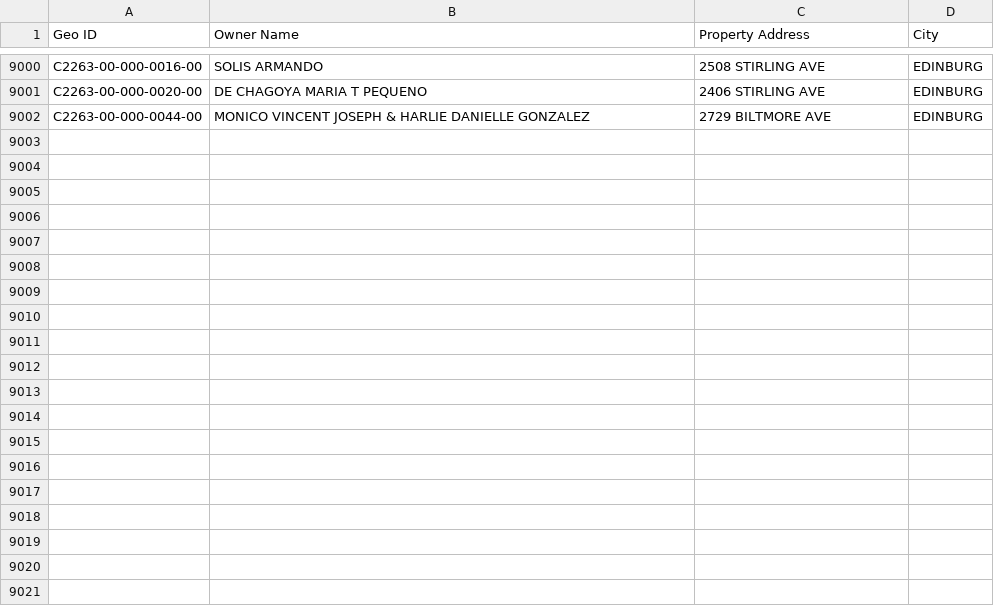
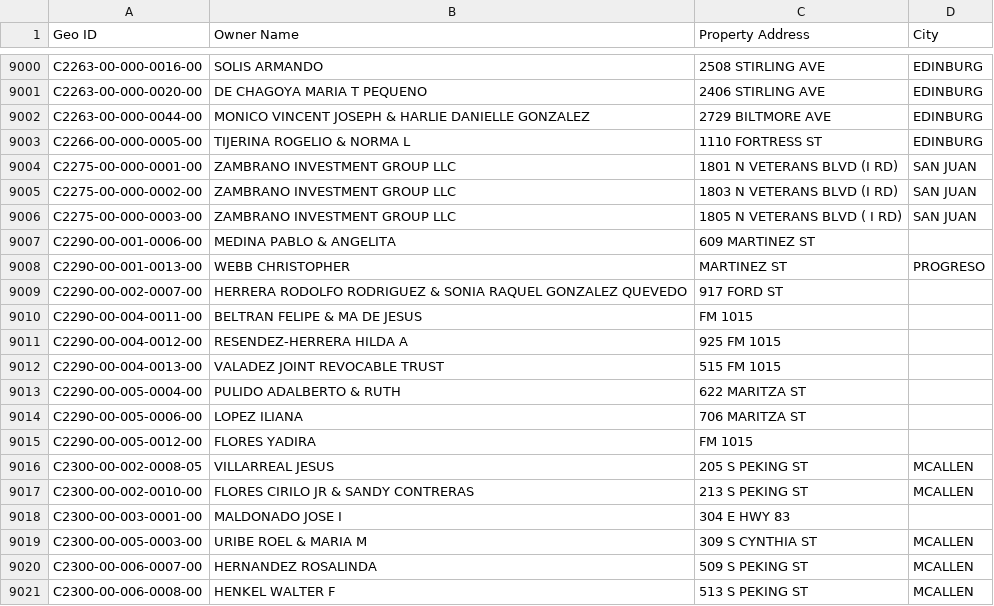
Before and after one commit to martinherrerajr33-source/hidalgo-tax-watch, a CSV file: input/geo_ids.csv, drawn as a sheet; only a part is shown, gaps mark what is left out; the diff covers the shown part only.

```diff
--- a/input/geo_ids.csv
+++ b/input/geo_ids.csv
@@ -9002 +9002,20 @@ C2263-00-000-0020-00,DE CHAGOYA MARIA T PEQUENO,2406 STIRLING AVE,EDINBURG
 C2263-00-000-0044-00,MONICO VINCENT JOSEPH & HARLIE DANIELLE GONZALEZ,2729 BILTMORE AVE,EDINBURG
+C2266-00-000-0005-00,TIJERINA ROGELIO & NORMA L,1110 FORTRESS ST,EDINBURG
+C2275-00-000-0001-00,ZAMBRANO INVESTMENT GROUP LLC,1801 N VETERANS BLVD (I RD),SAN JUAN
+C2275-00-000-0002-00,ZAMBRANO INVESTMENT GROUP LLC,1803 N VETERANS BLVD (I RD),SAN JUAN
+C2275-00-000-0003-00,ZAMBRANO INVESTMENT GROUP LLC,1805 N VETERANS BLVD ( I RD),SAN JUAN
+C2290-00-001-0006-00,MEDINA PABLO & ANGELITA,609 MARTINEZ ST,
+C2290-00-001-0013-00,WEBB CHRISTOPHER, MARTINEZ ST,PROGRESO
+C2290-00-002-0007-00,HERRERA RODOLFO RODRIGUEZ & SONIA RAQUEL GONZALEZ QUEVEDO,917 FORD ST,
+C2290-00-004-0011-00,BELTRAN FELIPE & MA DE JESUS, FM 1015,
+C2290-00-004-0012-00,RESENDEZ-HERRERA HILDA A,925 FM 1015,
+C2290-00-004-0013-00,VALADEZ JOINT REVOCABLE TRUST,515 FM 1015,
+C2290-00-005-0004-00,PULIDO ADALBERTO & RUTH,622 MARITZA ST,
+C2290-00-005-0006-00,LOPEZ ILIANA,706 MARITZA ST,
+C2290-00-005-0012-00,FLORES YADIRA,FM 1015,
+C2300-00-002-0008-05,VILLARREAL JESUS,205 S PEKING ST,MCALLEN
+C2300-00-002-0010-00,FLORES CIRILO JR & SANDY CONTRERAS,213 S PEKING ST,MCALLEN
+C2300-00-003-0001-00,MALDONADO JOSE I,304 E HWY 83,
+C2300-00-005-0003-00,URIBE ROEL & MARIA M,309 S CYNTHIA ST,MCALLEN
+C2300-00-006-0007-00,HERNANDEZ ROSALINDA,509 S PEKING ST,MCALLEN
+C2300-00-006-0008-00,HENKEL WALTER F,513 S PEKING ST,MCALLEN
```
Also changed, not shown: 21 added rows elsewhere in this file, 1 other file.
